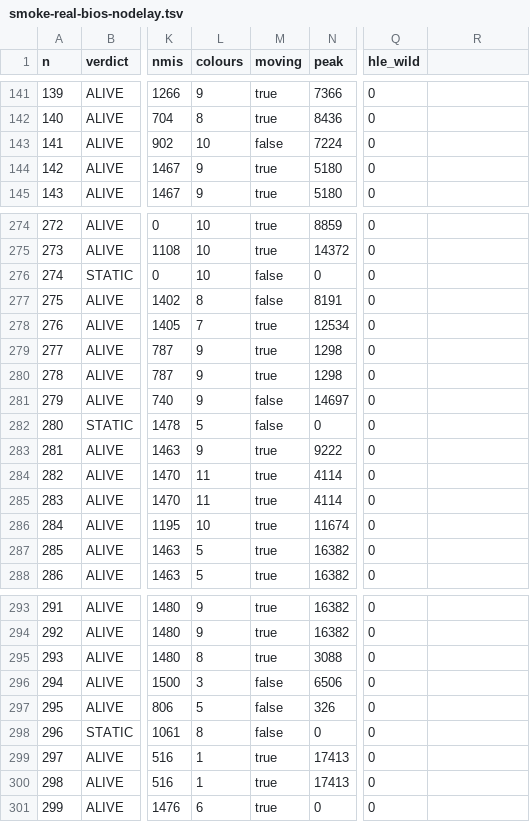
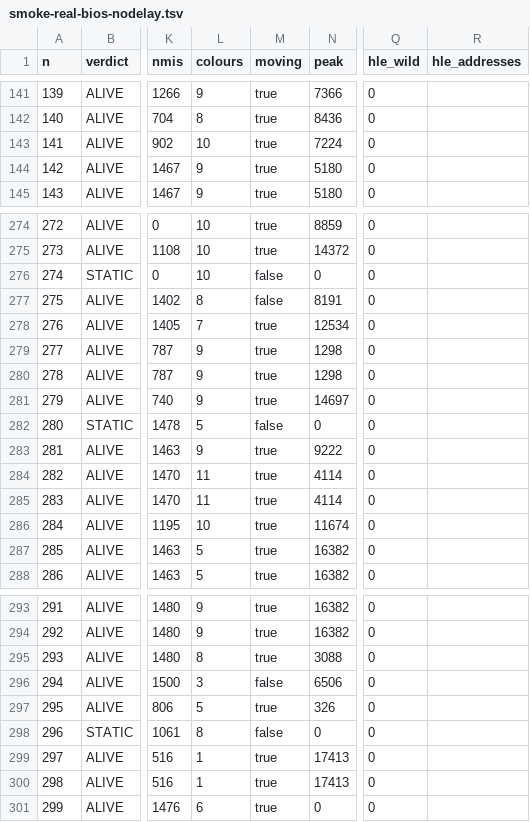
Before and after one commit to Prodigy75000/ColecoRust, a TSV file: ledger/smoke-real-bios-nodelay.tsv, drawn as a sheet; only a part is shown, gaps mark what is left out; the diff covers the shown part only; the diff names each change by its address in the sheet, - before the commit and + after, or states it on an @@ line.

```diff
--- a/ledger/smoke-real-bios-nodelay.tsv
+++ b/ledger/smoke-real-bios-nodelay.tsv
-R1: (empty)
+R1: hle_addresses
-M143 (moving): false
+M143 (moving): true
-M281 (moving): false
+M281 (moving): true
-M297 (moving): false
+M297 (moving): true
```
Also changed, not shown: 13 edited cells elsewhere in this file, ledger/smoke-hle.tsv, ledger/smoke-real-bios.tsv, 1 other file.
